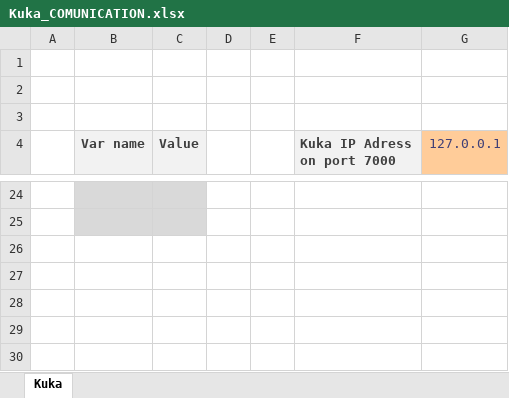
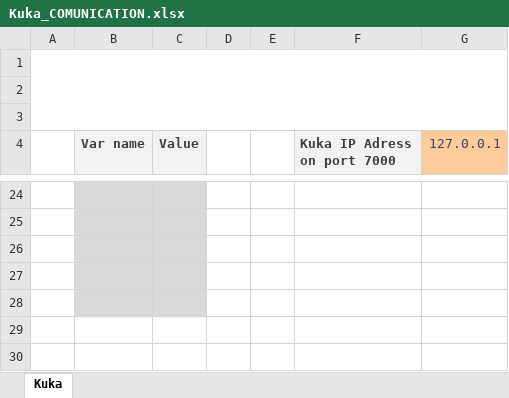
Before and after one commit to chetto1983/XLS_Kuka, an Excel workbook: XLS_Kuka/Kuka_COMUNICATION.xlsx, sheet Kuka, drawn as a sheet; only a part is shown, gaps mark what is left out; values as stored, in another font and other column widths than the file's, no borders; charts and pictures and table styles not drawn; the diff names each change by its address in the sheet, - before the commit and + after, or states it on an @@ line.

```diff
--- a/XLS_Kuka/Kuka_COMUNICATION.xlsx (sheet Kuka)
+++ b/XLS_Kuka/Kuka_COMUNICATION.xlsx (sheet Kuka)
+A1:G3 merged
-B26:C28 fill: none
+B26:C28 fill: #D9D9D9
```
Also changed, not shown: charts or pictures, 1 other file.
